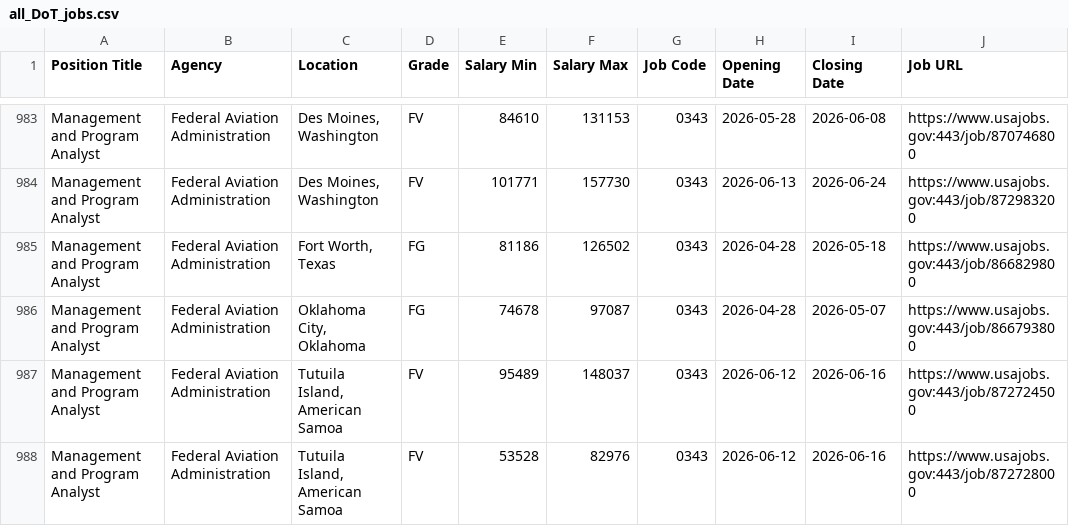
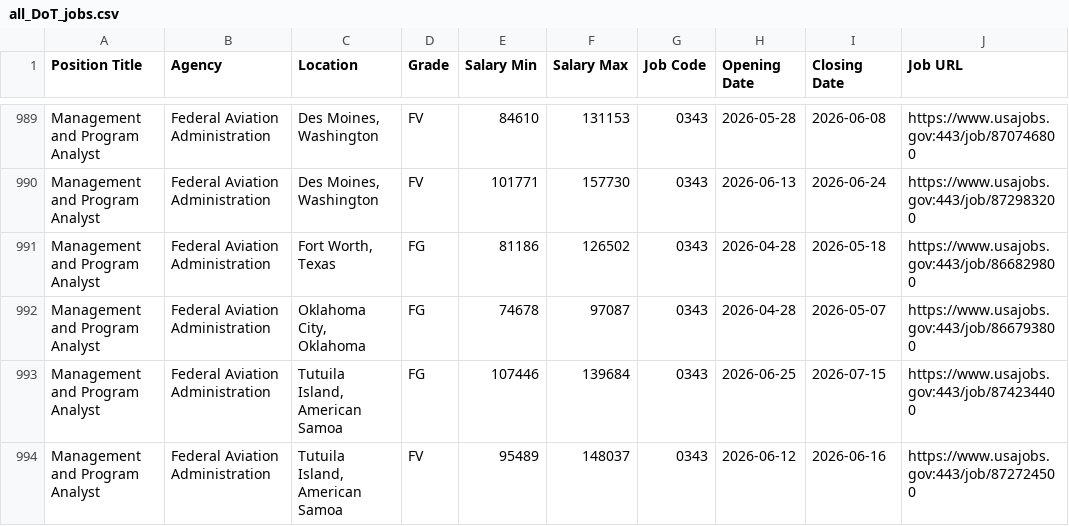
Before and after one commit to fartbagxp/fedjobs, a CSV file: data/raw/all_DoT_jobs.csv, drawn as a sheet; only a part is shown, gaps mark what is left out; the shorter side is filled out with more unchanged rows; the diff covers the shown part only; the diff names each change by its address in the sheet, - before the commit and + after, or states it on an @@ line.

```diff
--- a/data/raw/all_DoT_jobs.csv
+++ b/data/raw/all_DoT_jobs.csv
+row 993: Management and Program Analyst | Federal Aviation Administration | Tutuila Island, American Samoa | FG | 107446 | 139684 | 0343 | 2026-06-25 | 2026-07-15 | https://www.usajobs.gov:443/job/874234400
```
Also changed, not shown: 18 added rows elsewhere in this file, data/raw/all_1560_jobs.csv, data/raw/all_HHS_jobs.csv, 8 other files.
